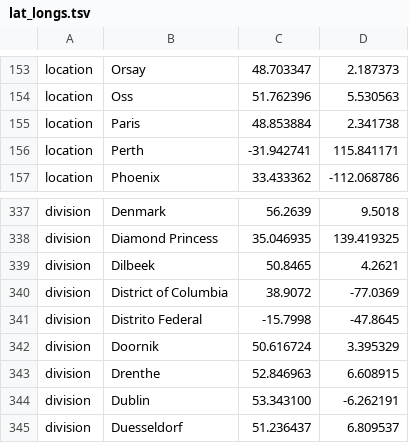
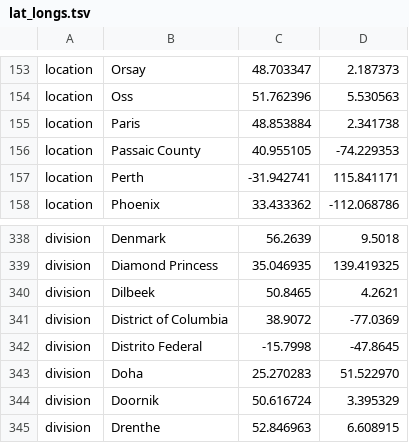
Before and after one commit to nextstrain/ncov, a TSV file: config/lat_longs.tsv, drawn as a sheet; only a part is shown, gaps mark what is left out; the shorter side is filled out with more unchanged rows; the diff names each change by its address in the sheet, - before the commit and + after, or states it on an @@ line.

```diff
--- a/config/lat_longs.tsv
+++ b/config/lat_longs.tsv
+row 156: location | Passaic County | 40.955105 | -74.229353
+row 343: division | Doha | 25.270283 | 51.522970
```
Also changed, not shown: config/ordering.tsv, 2 other files.
